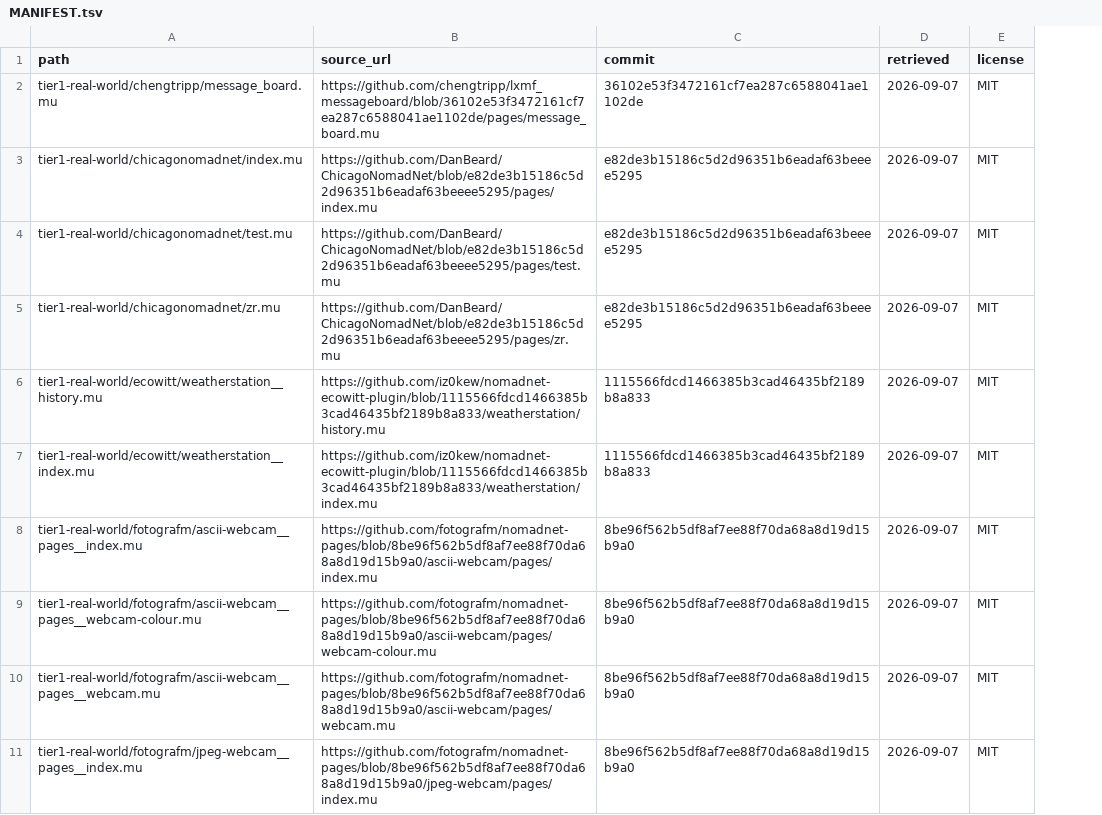
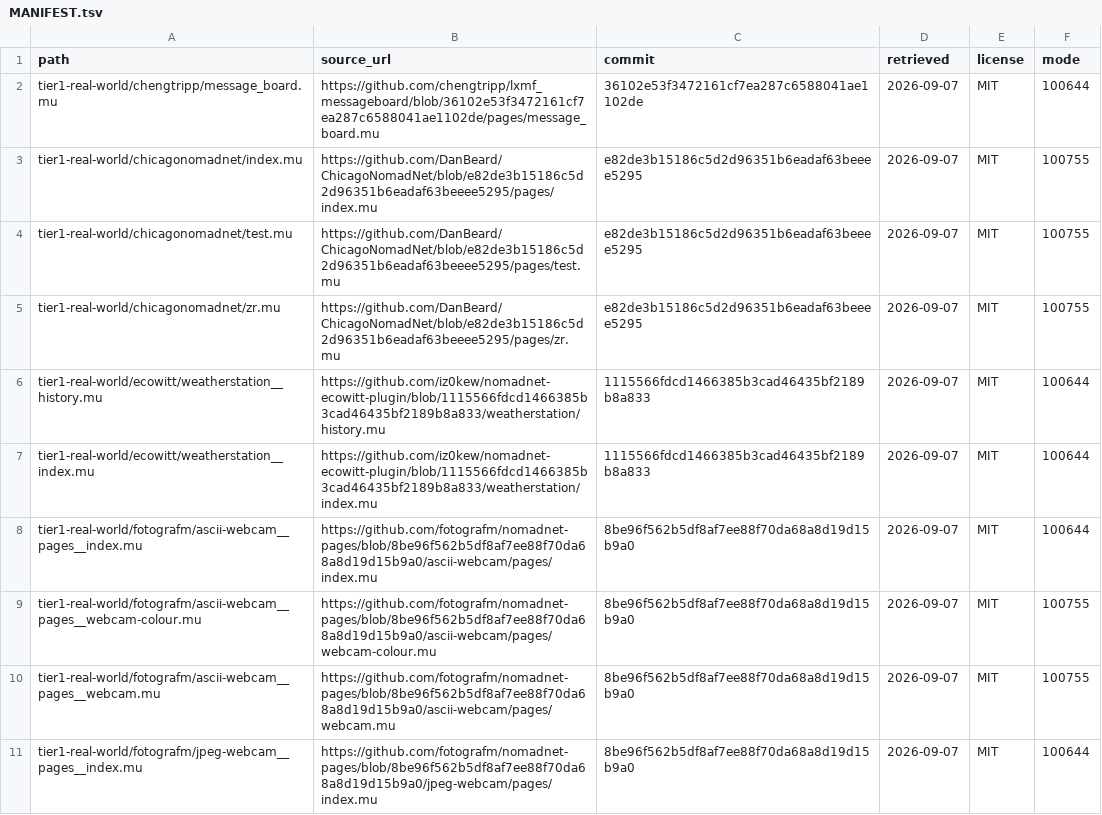
Before and after one commit to thicketgarden/micron-cpp-corpus, a TSV file: MANIFEST.tsv, drawn as a sheet; only a part is shown; the diff names each change by its address in the sheet, - before the commit and + after, or states it on an @@ line.

```diff
--- a/MANIFEST.tsv
+++ b/MANIFEST.tsv
+column F (mode), rows 2-11: 100644 | 100755 | 100755 | 100755 | 100644 | 100644 | 100644 | 100755 | 100755 | 100644
```
